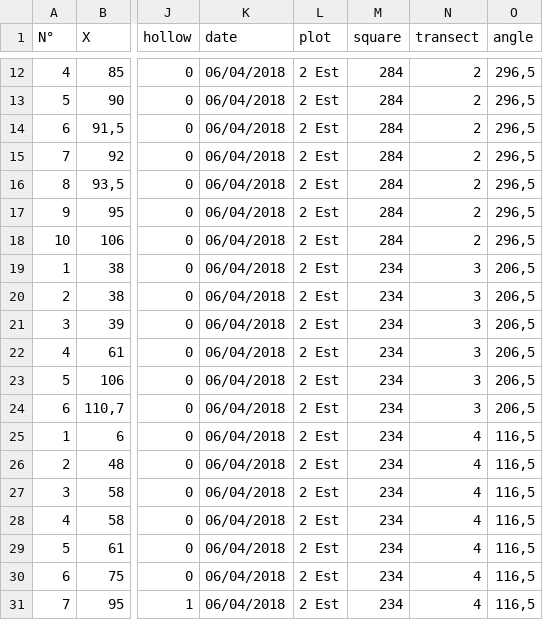
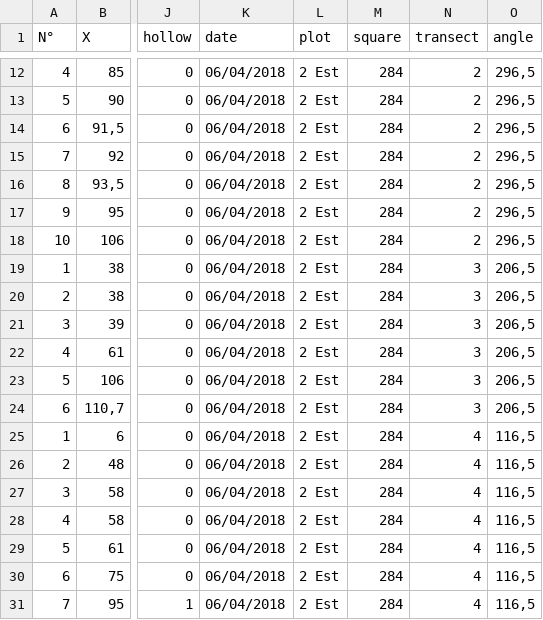
Before and after one commit to AimeKouassi/Congo, a CSV file: analyses/c284.csv, drawn as a sheet; only a part is shown, gaps mark what is left out; the diff names each change by its address in the sheet, - before the commit and + after, or states it on an @@ line.

```diff
--- a/analyses/c284.csv
+++ b/analyses/c284.csv
-M19:M31 (square): 234
+M19:M31 (square): 284
```
Also changed, not shown: analyses/c134.csv, analyses/d197.csv, 10 other files.
